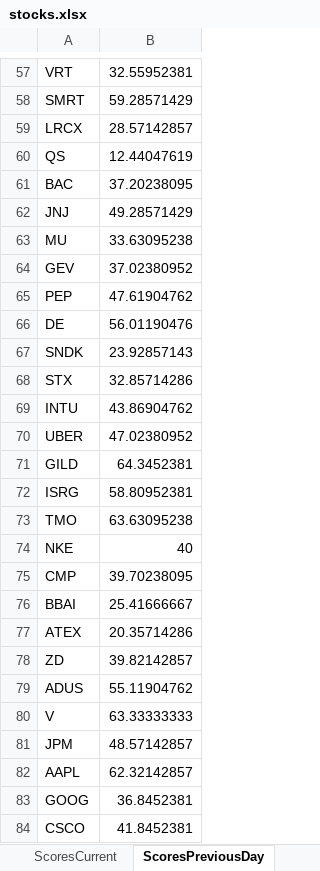
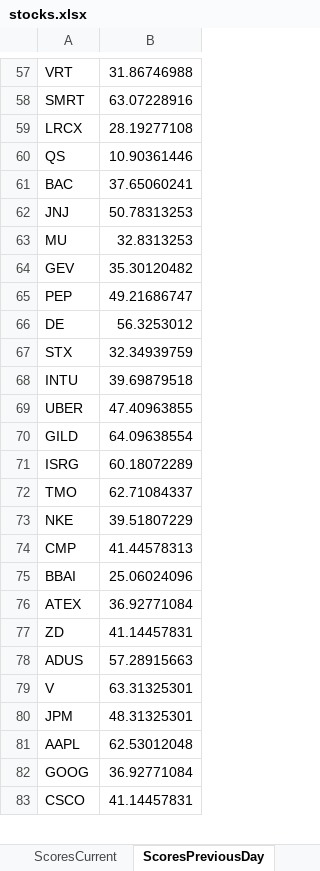
Before and after one commit to srijaipur/stocks-analytics-engine, an Excel workbook: stocks.xlsx, sheet ScoresPreviousDay, drawn as a sheet; only a part is shown, gaps mark what is left out; values as stored, in another font and other column widths than the file's, no borders; removed rows and columns are numbered as before the commit, all else as after; the diff covers the shown part only; the diff names each change by its address in the sheet, - before the commit and + after, or states it on an @@ line.

```diff
--- a/stocks.xlsx (sheet ScoresPreviousDay)
+++ b/stocks.xlsx (sheet ScoresPreviousDay)
-B57: 32.55952381
+B57: 31.86746988
-B58: 59.28571429
+B58: 63.07228916
-B59: 28.57142857
+B59: 28.19277108
-B60: 12.44047619
+B60: 10.90361446
-B61: 37.20238095
+B61: 37.65060241
-B62: 49.28571429
+B62: 50.78313253
-B63: 33.63095238
+B63: 32.8313253
-B64: 37.02380952
+B64: 35.30120482
-B65: 47.61904762
+B65: 49.21686747
-B66: 56.01190476
+B66: 56.3253012
-row 67: SNDK | 23.92857143
-B67: 32.85714286
+B67: 32.34939759
-B68: 43.86904762
+B68: 39.69879518
-B69: 47.02380952
+B69: 47.40963855
-B70: 64.3452381
+B70: 64.09638554
-B71: 58.80952381
+B71: 60.18072289
-B72: 63.63095238
+B72: 62.71084337
-B73: 40
+B73: 39.51807229
-B74: 39.70238095
+B74: 41.44578313
-B75: 25.41666667
+B75: 25.06024096
-B76: 20.35714286
+B76: 36.92771084
-B77: 39.82142857
+B77: 41.14457831
-B78: 55.11904762
+B78: 57.28915663
-B79: 63.33333333
+B79: 63.31325301
-B80: 48.57142857
+B80: 48.31325301
-B81: 62.32142857
+B81: 62.53012048
-B82: 36.8452381
+B82: 36.92771084
-B83: 41.8452381
+B83: 41.14457831
```
Also changed, not shown: 57 edited cells elsewhere in this sheet, sheet ScoresCurrent, sheet SignalsTriggered, 4 other files.
